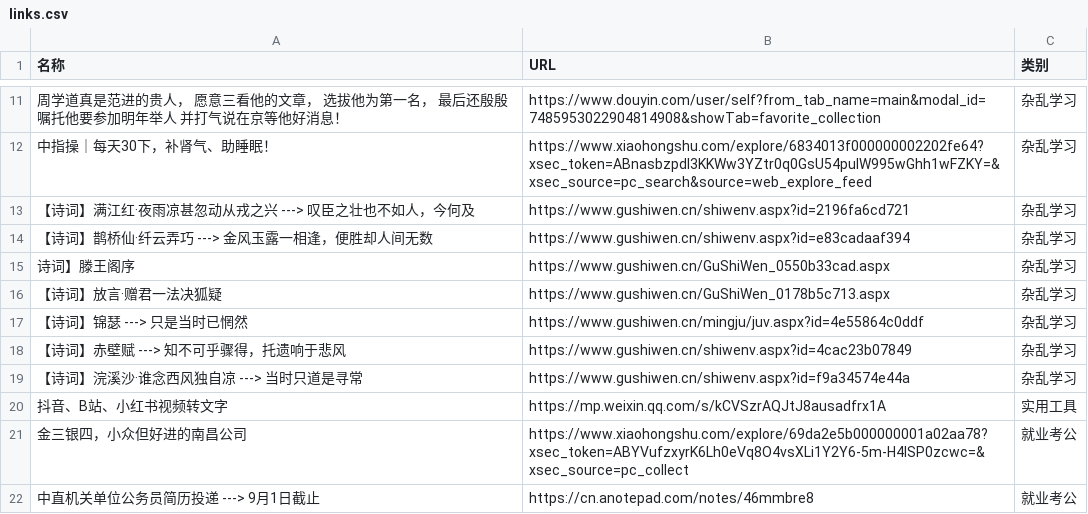
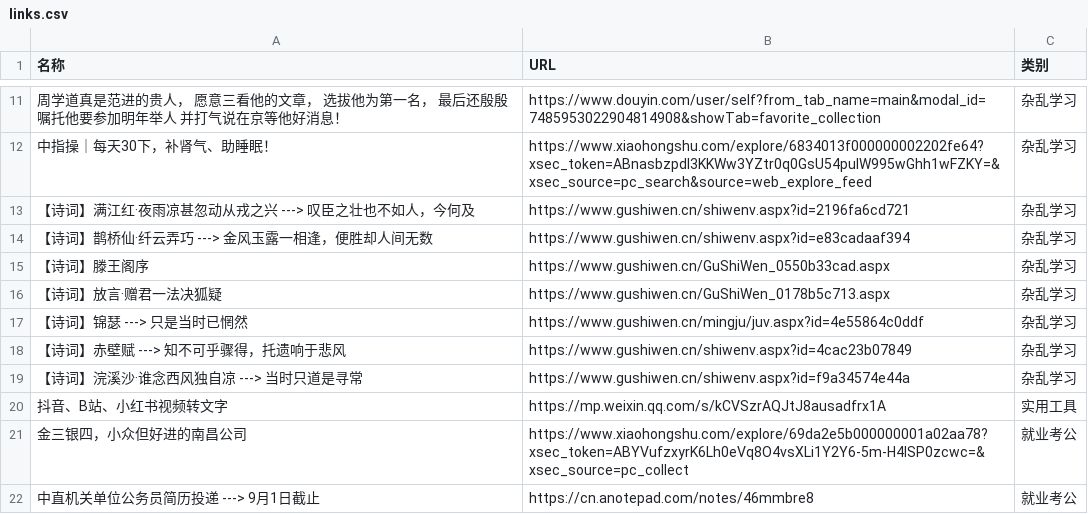
Before and after one commit to wwff3170-debug/link-manager, a CSV file: links.csv, drawn as a sheet; only a part is shown, gaps mark what is left out; the diff names each change by its address in the sheet, - before the commit and + after, or states it on an @@ line.

Commit message:
更新链接数据

```diff
--- a/links.csv
+++ b/links.csv
-A15 (名称): 诗词】滕王阁序
+A15 (名称): 【诗词】滕王阁序
```
